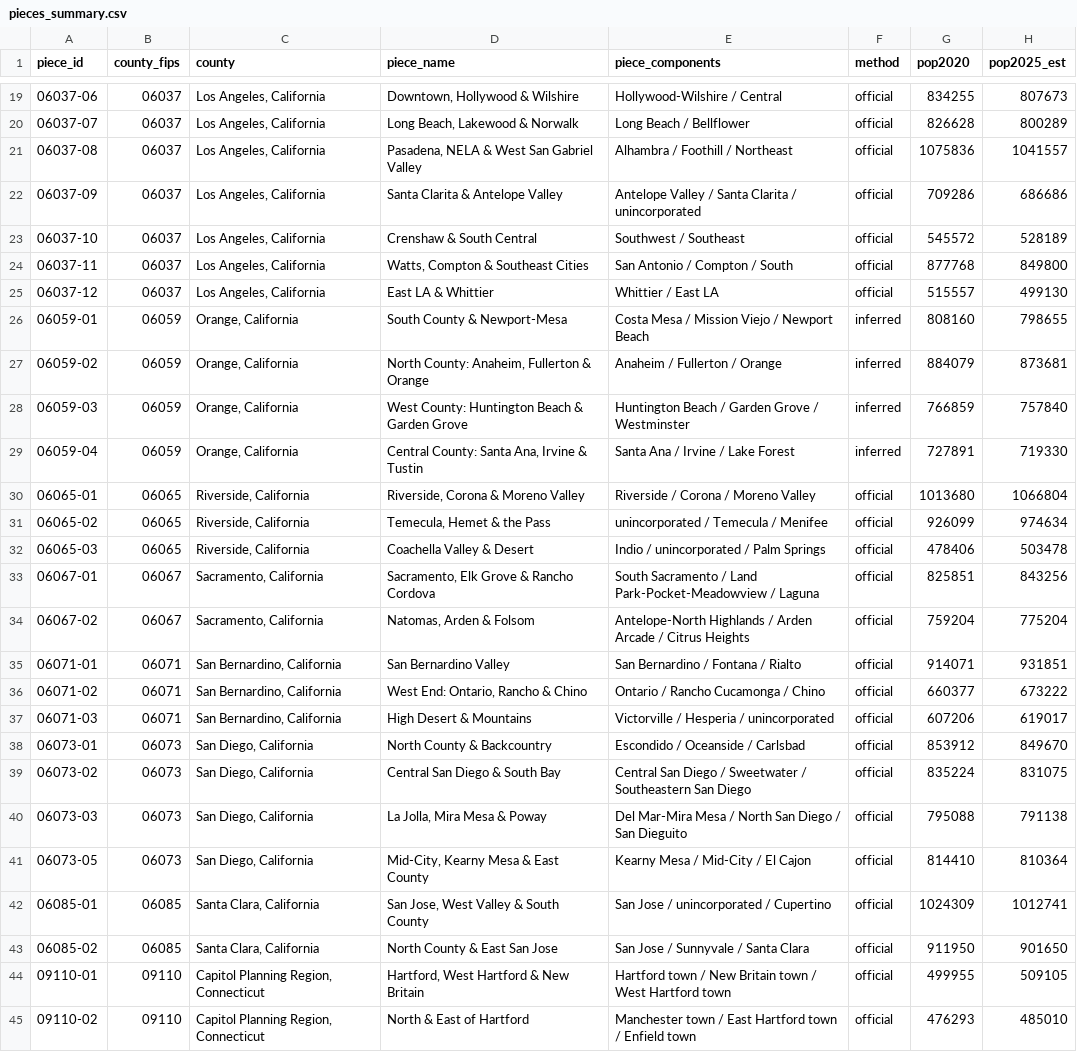
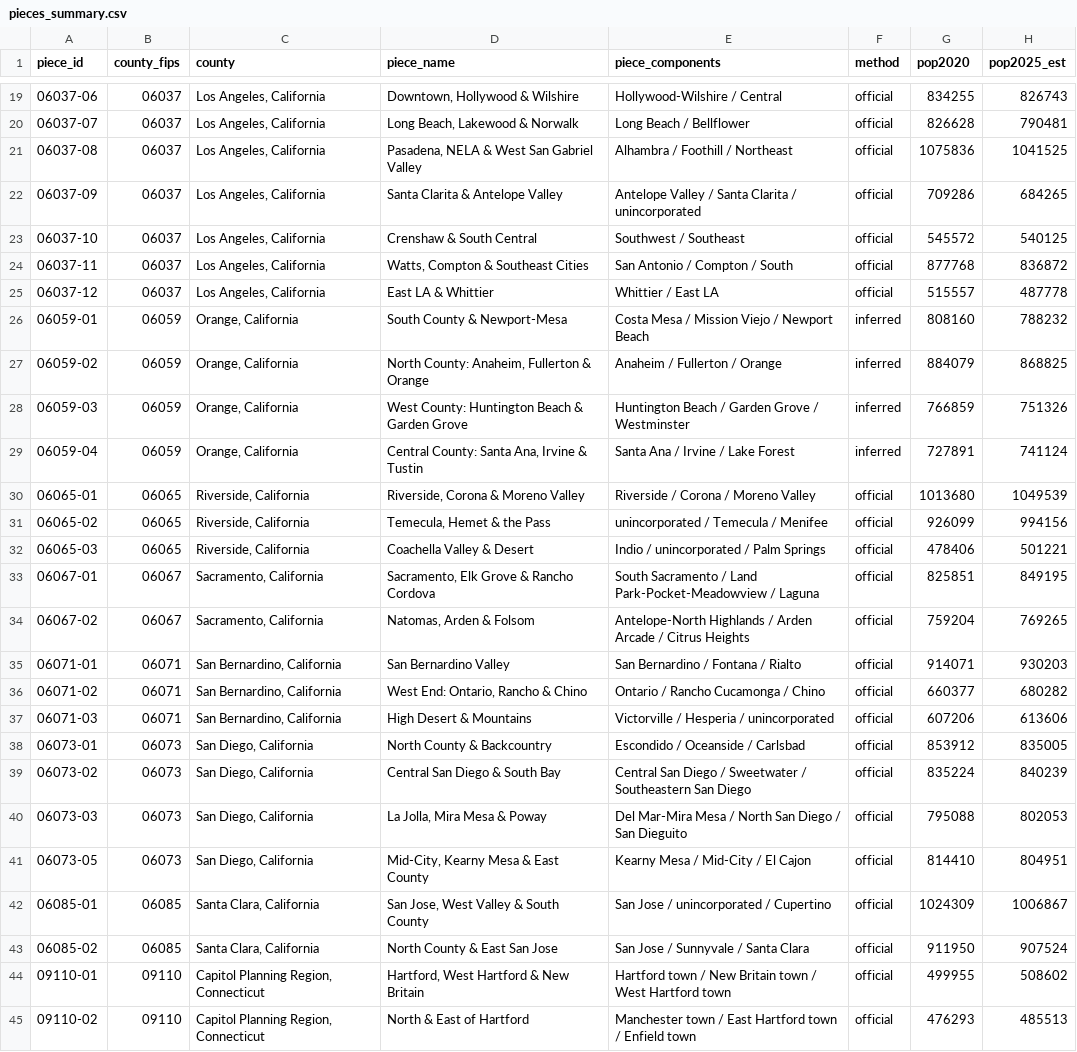
Before and after one commit to jcstockman/EconomicAtlas, a CSV file: regions/pieces/pieces_summary.csv, drawn as a sheet; only a part is shown, gaps mark what is left out; the diff covers the shown part only; the diff names each change by its address in the sheet, - before the commit and + after, or states it on an @@ line.

```diff
--- a/regions/pieces/pieces_summary.csv
+++ b/regions/pieces/pieces_summary.csv
-H19 (pop2025_est): 807673
+H19 (pop2025_est): 826743
-H20 (pop2025_est): 800289
+H20 (pop2025_est): 790481
-H21 (pop2025_est): 1041557
+H21 (pop2025_est): 1041525
-H22 (pop2025_est): 686686
+H22 (pop2025_est): 684265
-H23 (pop2025_est): 528189
+H23 (pop2025_est): 540125
-H24 (pop2025_est): 849800
+H24 (pop2025_est): 836872
-H25 (pop2025_est): 499130
+H25 (pop2025_est): 487778
-H26 (pop2025_est): 798655
+H26 (pop2025_est): 788232
-H27 (pop2025_est): 873681
+H27 (pop2025_est): 868825
-H28 (pop2025_est): 757840
+H28 (pop2025_est): 751326
-H29 (pop2025_est): 719330
+H29 (pop2025_est): 741124
-H30 (pop2025_est): 1066804
+H30 (pop2025_est): 1049539
-H31 (pop2025_est): 974634
+H31 (pop2025_est): 994156
-H32 (pop2025_est): 503478
+H32 (pop2025_est): 501221
-H33 (pop2025_est): 843256
+H33 (pop2025_est): 849195
-H34 (pop2025_est): 775204
+H34 (pop2025_est): 769265
-H35 (pop2025_est): 931851
+H35 (pop2025_est): 930203
-H36 (pop2025_est): 673222
+H36 (pop2025_est): 680282
-H37 (pop2025_est): 619017
+H37 (pop2025_est): 613606
-H38 (pop2025_est): 849670
+H38 (pop2025_est): 835005
-H39 (pop2025_est): 831075
+H39 (pop2025_est): 840239
-H40 (pop2025_est): 791138
+H40 (pop2025_est): 802053
-H41 (pop2025_est): 810364
+H41 (pop2025_est): 804951
-H42 (pop2025_est): 1012741
+H42 (pop2025_est): 1006867
-H43 (pop2025_est): 901650
+H43 (pop2025_est): 907524
-H44 (pop2025_est): 509105
+H44 (pop2025_est): 508602
-H45 (pop2025_est): 485010
+H45 (pop2025_est): 485513
```
Also changed, not shown: 128 edited cells elsewhere in this file, regions/pieces/piece_demographics.csv, regions/pieces/piece_registry.csv, 12 other files.
